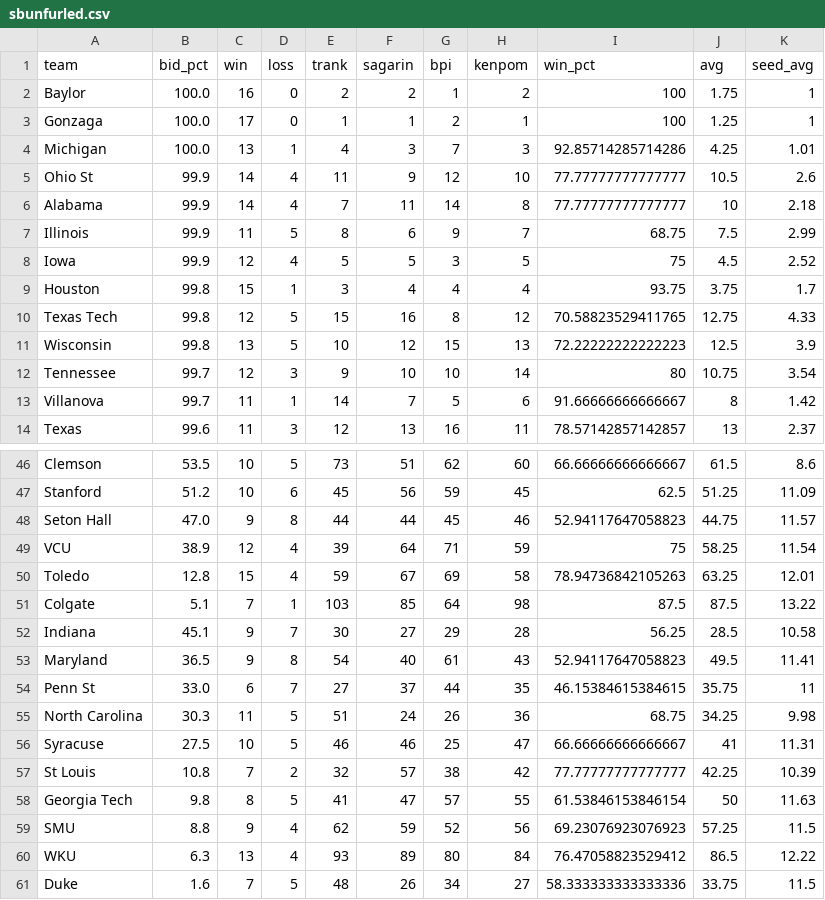
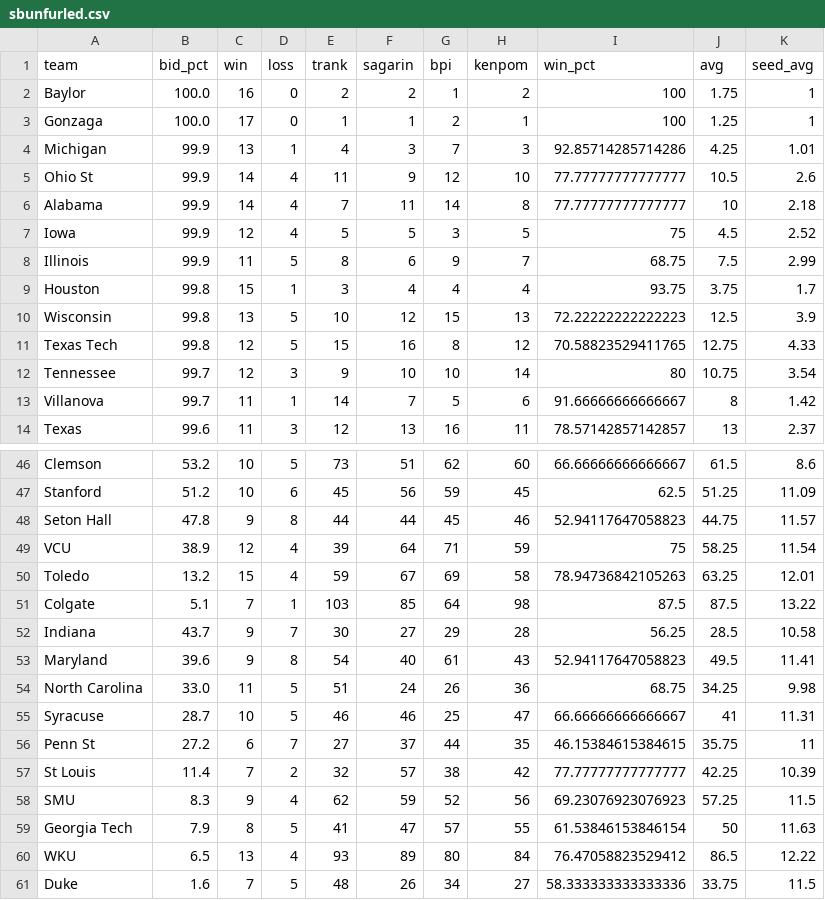
Before and after one commit to lbenz730/NCAA_Hoops, a CSV file: sbunfurled.csv, drawn as a sheet; only a part is shown, gaps mark what is left out; removed rows and columns are numbered as before the commit, all else as after; the diff covers the shown part only; the diff names each change by its address in the sheet, - before the commit and + after, or states it on an @@ line.

```diff
--- a/sbunfurled.csv
+++ b/sbunfurled.csv
-B4 (bid_pct): 100.0
+B4 (bid_pct): 99.9
@@ row 8 moved to row 7: Iowa @@
@@ row 11 moved to row 10: Wisconsin @@
-B46 (bid_pct): 53.5
+B46 (bid_pct): 53.2
-B48 (bid_pct): 47.0
+B48 (bid_pct): 47.8
-B50 (bid_pct): 12.8
+B50 (bid_pct): 13.2
-B52 (bid_pct): 45.1
+B52 (bid_pct): 43.7
-B53 (bid_pct): 36.5
+B53 (bid_pct): 39.6
-row 54: Penn St | 33.0 | 6 | 7 | 27 | 37 | 44 | 35 | 46.15384615384615 | 35.75 | 11
-B54 (bid_pct): 30.3
+B54 (bid_pct): 33.0
-B55 (bid_pct): 27.5
+B55 (bid_pct): 28.7
+row 56: Penn St | 27.2 | 6 | 7 | 27 | 37 | 44 | 35 | 46.15384615384615 | 35.75 | 11
-B57 (bid_pct): 10.8
+B57 (bid_pct): 11.4
-row 58: Georgia Tech | 9.8 | 8 | 5 | 41 | 47 | 57 | 55 | 61.53846153846154 | 50 | 11.63
-B58 (bid_pct): 8.8
+B58 (bid_pct): 8.3
+row 59: Georgia Tech | 7.9 | 8 | 5 | 41 | 47 | 57 | 55 | 61.53846153846154 | 50 | 11.63
-B60 (bid_pct): 6.3
+B60 (bid_pct): 6.5
```
Also changed, not shown: 5 added rows, 5 removed rows and 12 edited cells elsewhere in this file.
